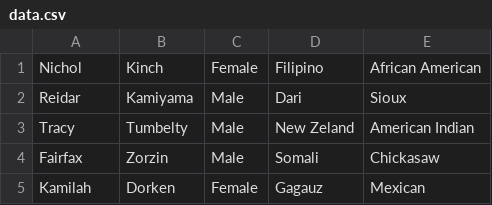
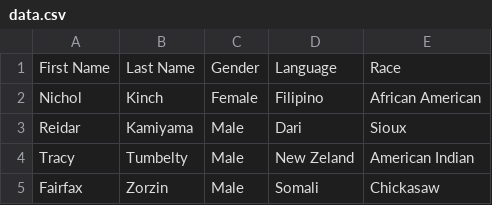
Before and after one commit to Oladian/InterfacesGraficas, a CSV file: InterfacesGraficas/datos/data.csv, drawn as a sheet; only a part is shown; the shorter side is filled out with more unchanged rows.

```diff
--- a/InterfacesGraficas/datos/data.csv
+++ b/InterfacesGraficas/datos/data.csv
@@ -1 +1,2 @@
+First Name, Last Name, Gender, Language, Race
 Nichol,Kinch,Female,Filipino,African American
```
Also changed, not shown: 3 other files.
